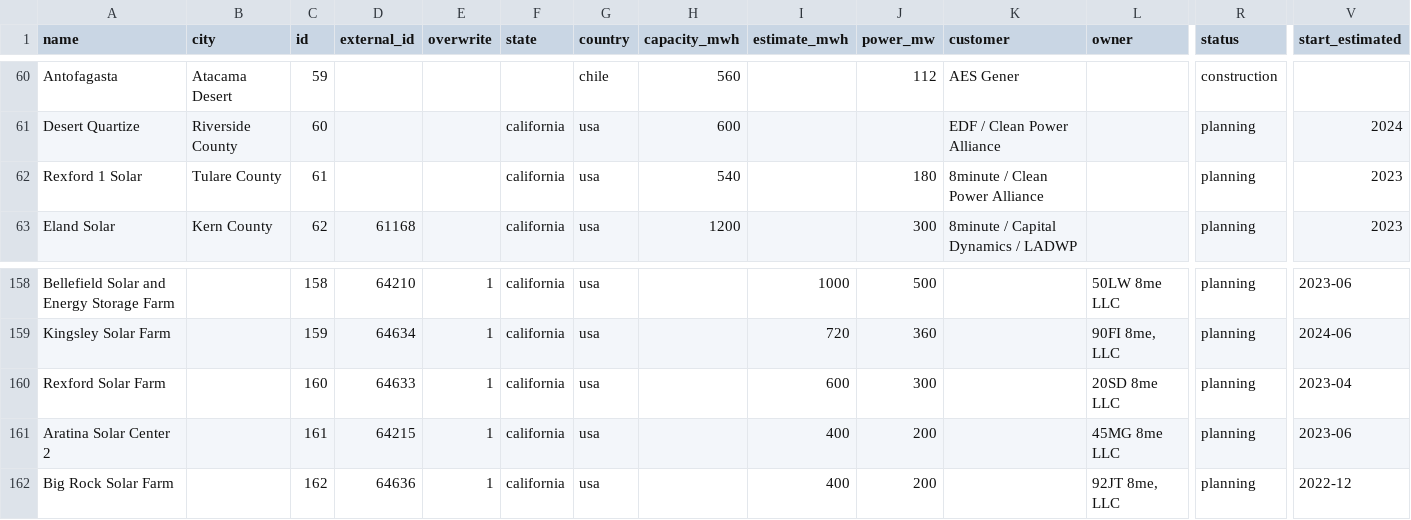
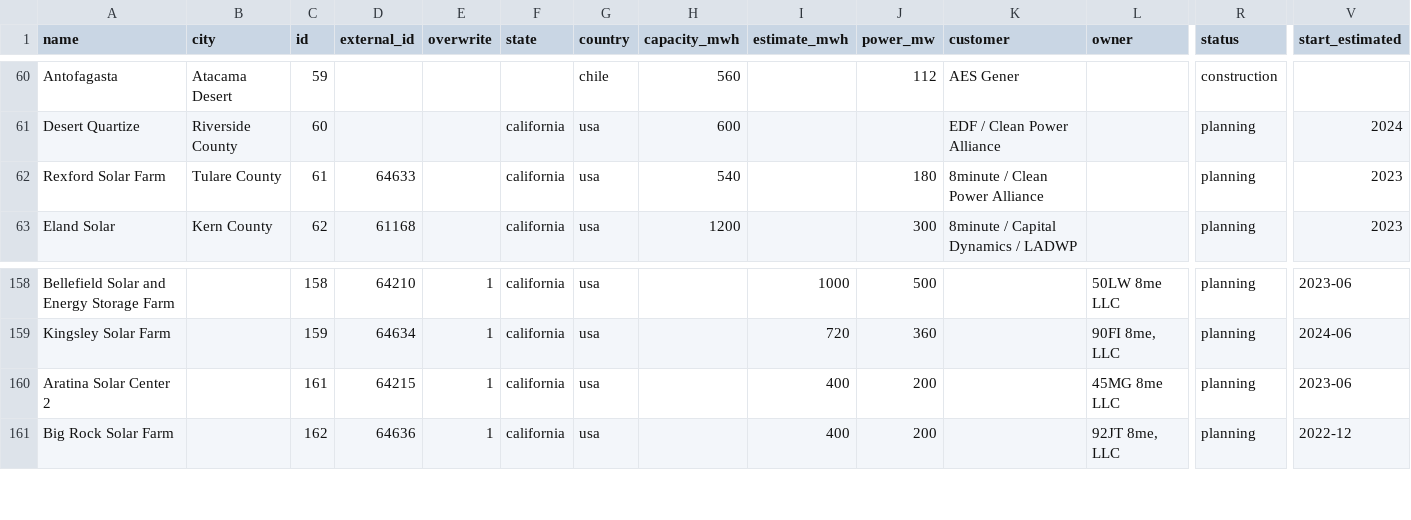
Before and after one commit to lorenz-g/tesla-megapack-tracker, a CSV file: projects.csv, drawn as a sheet; only a part is shown, gaps mark what is left out; rows hold the shown columns only; the diff names each change by its address in the sheet, - before the commit and + after, or states it on an @@ line.

Commit message:
merge rexford projects

```diff
--- a/projects.csv
+++ b/projects.csv
-A62 (name): Rexford 1 Solar
+A62 (name): Rexford Solar Farm
-D62 (external_id): (empty)
+D62 (external_id): 64633
-row 160: Rexford Solar Farm |  | 160 | 64633 | 1 | california | usa |  | 600 | 300 |  | 20SD 8me LLC | planning | 2023-04
```
